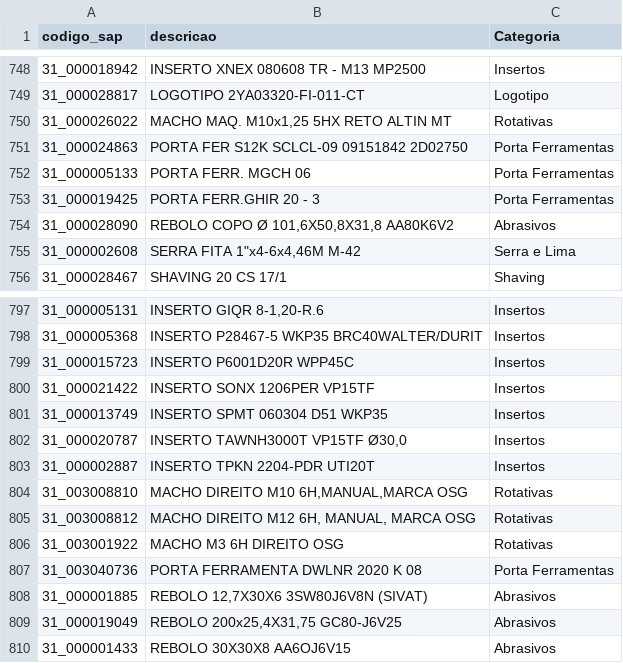
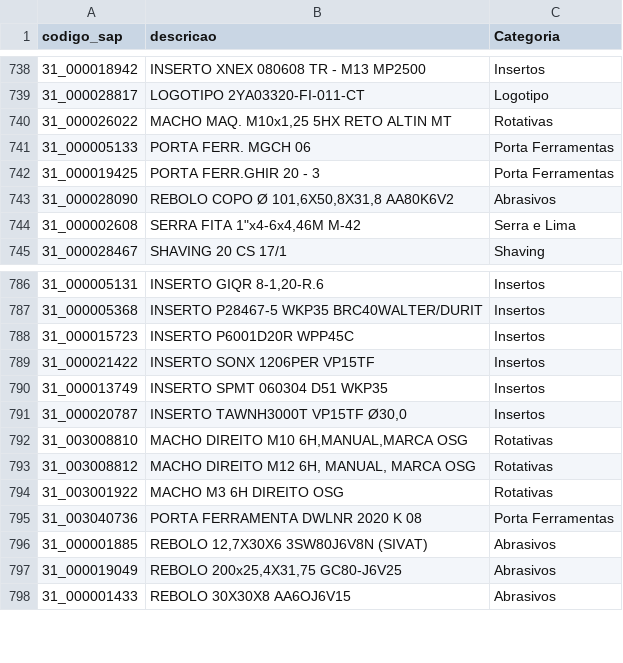
Before and after one commit to santana-gabrielmenezes/Project-KAMI, a CSV file: db_tratado/tb_ferramenta_por_codigo_SAP_tratada.csv, drawn as a sheet; only a part is shown, gaps mark what is left out; the diff covers the shown part only.

Commit message:
arquivo tb_ferramenta_por_codigo_SAP_tratada.csv sen duplicatas

```diff
--- a/db_tratado/tb_ferramenta_por_codigo_SAP_tratada.csv
+++ b/db_tratado/tb_ferramenta_por_codigo_SAP_tratada.csv
@@ -750,3 +740,2 @@ codigo_sap;descricao;Categoria
 31_000026022;MACHO MAQ. M10x1,25 5HX RETO ALTIN MT;Rotativas
-31_000024863;PORTA FER S12K SCLCL-09 09151842 2D02750;Porta Ferramentas
 31_000005133;PORTA FERR. MGCH 06;Porta Ferramentas
@@ -802,3 +791,2 @@ codigo_sap;descricao;Categoria
 31_000020787;INSERTO TAWNH3000T  VP15TF  Ø30,0;Insertos
-31_000002887;INSERTO TPKN 2204-PDR UTI20T;Insertos
 31_003008810;MACHO DIREITO M10 6H,MANUAL,MARCA OSG;Rotativas
```
Also changed, not shown: 10 removed rows elsewhere in this file, 2 other files.
